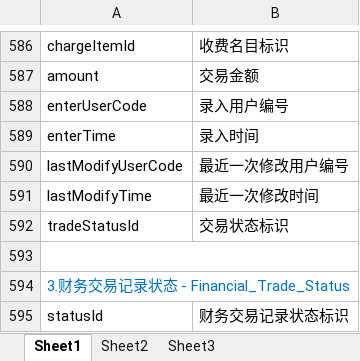
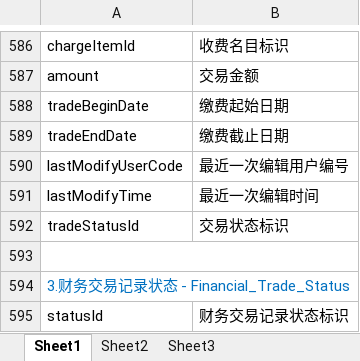
Before and after one commit to kate2014/jiuzhoumarketing, an Excel workbook: 需求文档/数据库中英文对照表/数据库完整中英文对照表.xlsx, sheet Sheet1, drawn as a sheet; only a part is shown, gaps mark what is left out; values as stored, in another font and other column widths than the file's, no borders; removed rows and columns are numbered as before the commit, all else as after; the diff names each change by its address in the sheet, - before the commit and + after, or states it on an @@ line.

```diff
--- a/需求文档/数据库中英文对照表/数据库完整中英文对照表.xlsx (sheet Sheet1)
+++ b/需求文档/数据库中英文对照表/数据库完整中英文对照表.xlsx (sheet Sheet1)
-row 588: enterUserCode | 录入用户编号
-row 589: enterTime | 录入时间
+row 588: tradeBeginDate | 缴费起始日期
+row 589: tradeEndDate | 缴费截止日期
-B590: 最近一次修改用户编号
+B590: 最近一次编辑用户编号
-B591: 最近一次修改时间
+B591: 最近一次编辑时间
```
Also changed, not shown: 3 other files.
